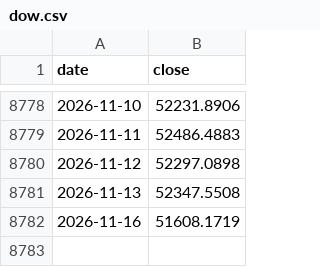
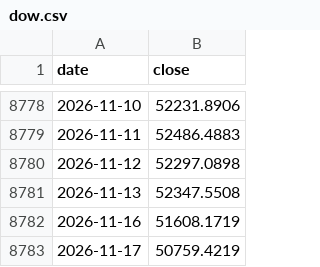
Before and after one commit to Tim-YonghoShin/dashboard, a CSV file: data/history/dow.csv, drawn as a sheet; only a part is shown, gaps mark what is left out; the diff names each change by its address in the sheet, - before the commit and + after, or states it on an @@ line.

```diff
--- a/data/history/dow.csv
+++ b/data/history/dow.csv
+row 8783: 2026-11-17 | 50759.4219
```
Also changed, not shown: data/history/gold.csv, data/history/kospi.csv, 19 other files.
